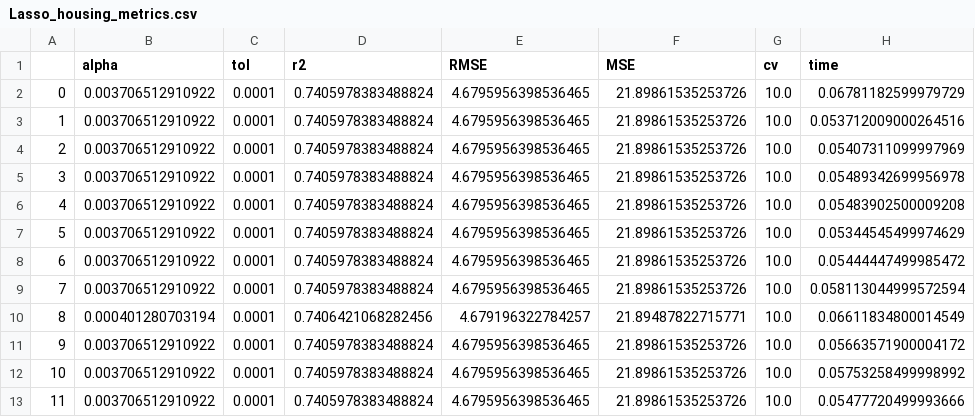
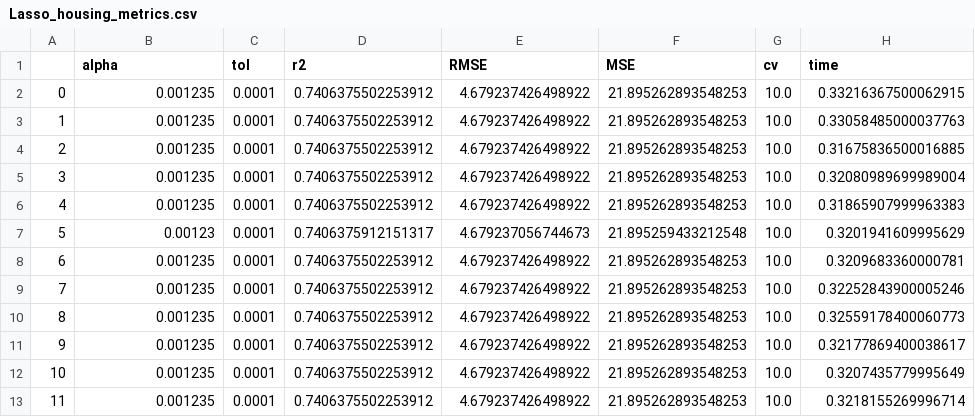
Before and after one commit to Edgar-La/Machine_Learning_2, a CSV file: SVR_metrics/metrics_datasets/Lasso_housing_metrics.csv, drawn as a sheet; only a part is shown; the diff covers the shown part only.

```diff
--- a/SVR_metrics/metrics_datasets/Lasso_housing_metrics.csv
+++ b/SVR_metrics/metrics_datasets/Lasso_housing_metrics.csv
@@ -1,13 +1,13 @@
 ,alpha,tol,r2,RMSE,MSE,cv,time
-0,0.003706512910922,0.0001,0.7405978383488824,4.6795956398536465,21.89861535253726,10.0,0.06781182599979729
-1,0.003706512910922,0.0001,0.7405978383488824,4.6795956398536465,21.89861535253726,10.0,0.053712009000264516
-2,0.003706512910922,0.0001,0.7405978383488824,4.6795956398536465,21.89861535253726,10.0,0.05407311099997969
-3,0.003706512910922,0.0001,0.7405978383488824,4.6795956398536465,21.89861535253726,10.0,0.05489342699956978
-4,0.003706512910922,0.0001,0.7405978383488824,4.6795956398536465,21.89861535253726,10.0,0.05483902500009208
-5,0.003706512910922,0.0001,0.7405978383488824,4.6795956398536465,21.89861535253726,10.0,0.05344545499974629
-6,0.003706512910922,0.0001,0.7405978383488824,4.6795956398536465,21.89861535253726,10.0,0.05444447499985472
-7,0.003706512910922,0.0001,0.7405978383488824,4.6795956398536465,21.89861535253726,10.0,0.058113044999572594
-8,0.000401280703194,0.0001,0.7406421068282456,4.679196322784257,21.89487822715771,10.0,0.06611834800014549
-9,0.003706512910922,0.0001,0.7405978383488824,4.6795956398536465,21.89861535253726,10.0,0.05663571900004172
-10,0.003706512910922,0.0001,0.7405978383488824,4.6795956398536465,21.89861535253726,10.0,0.05753258499998992
-11,0.003706512910922,0.0001,0.7405978383488824,4.6795956398536465,21.89861535253726,10.0,0.05477720499993666
+0,0.001235,0.0001,0.7406375502253912,4.679237426498922,21.895262893548253,10.0,0.33216367500062915
+1,0.001235,0.0001,0.7406375502253912,4.679237426498922,21.895262893548253,10.0,0.33058485000037763
+2,0.001235,0.0001,0.7406375502253912,4.679237426498922,21.895262893548253,10.0,0.31675836500016885
+3,0.001235,0.0001,0.7406375502253912,4.679237426498922,21.895262893548253,10.0,0.32080989699989004
+4,0.001235,0.0001,0.7406375502253912,4.679237426498922,21.895262893548253,10.0,0.31865907999963383
+5,0.00123,0.0001,0.7406375912151317,4.679237056744673,21.895259433212548,10.0,0.3201941609995629
+6,0.001235,0.0001,0.7406375502253912,4.679237426498922,21.895262893548253,10.0,0.3209683360000781
+7,0.001235,0.0001,0.7406375502253912,4.679237426498922,21.895262893548253,10.0,0.32252843900005246
+8,0.001235,0.0001,0.7406375502253912,4.679237426498922,21.895262893548253,10.0,0.32559178400060773
+9,0.001235,0.0001,0.7406375502253912,4.679237426498922,21.895262893548253,10.0,0.32177869400038617
+10,0.001235,0.0001,0.7406375502253912,4.679237426498922,21.895262893548253,10.0,0.3207435779995649
+11,0.001235,0.0001,0.7406375502253912,4.679237426498922,21.895262893548253,10.0,0.3218155269996714
```
Also changed, not shown: 90 edited cells elsewhere in this file, SVR_metrics/metrics_datasets/Lasso_housing_metrics_Optim.csv, SVR_metrics/metrics_datasets/Lasso_mpg_metrics.csv, 4 other files.
